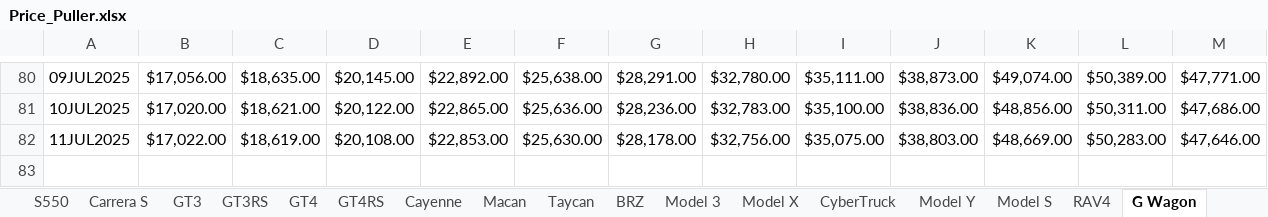
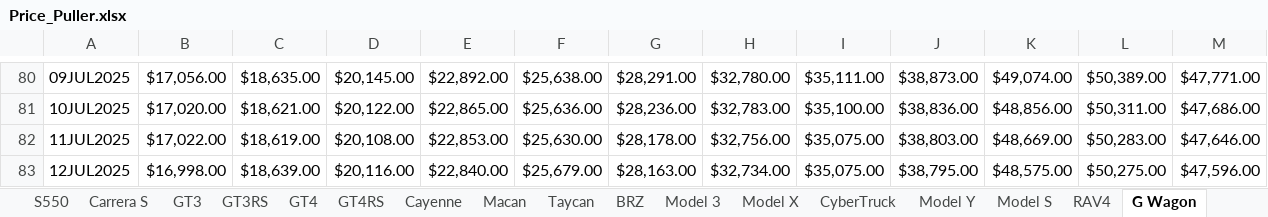
Before and after one commit to CantCommitRiteNow/Price-Puller---Used-Cars, an Excel workbook: Price_Puller.xlsx, sheet G Wagon, drawn as a sheet; only a part is shown, gaps mark what is left out; values as stored, in another font and other column widths than the file's, no borders; conditional formats not drawn; the diff names each change by its address in the sheet, - before the commit and + after, or states it on an @@ line.

```diff
--- a/Price_Puller.xlsx (sheet G Wagon)
+++ b/Price_Puller.xlsx (sheet G Wagon)
+row 83: 12JUL2025 | $16,998.00 | $18,639.00 | $20,116.00 | $22,840.00 | $25,679.00 | $28,163.00 | $32,734.00 | $35,075.00 | $38,795.00 | $48,575.00 | $50,275.00 | $47,596.00
```
Also changed, not shown: sheet SQ5, sheet Q5, sheet Wrangler, sheet C63 AMG, sheet Cayenne, sheet BRZ, 37 more sheets.
